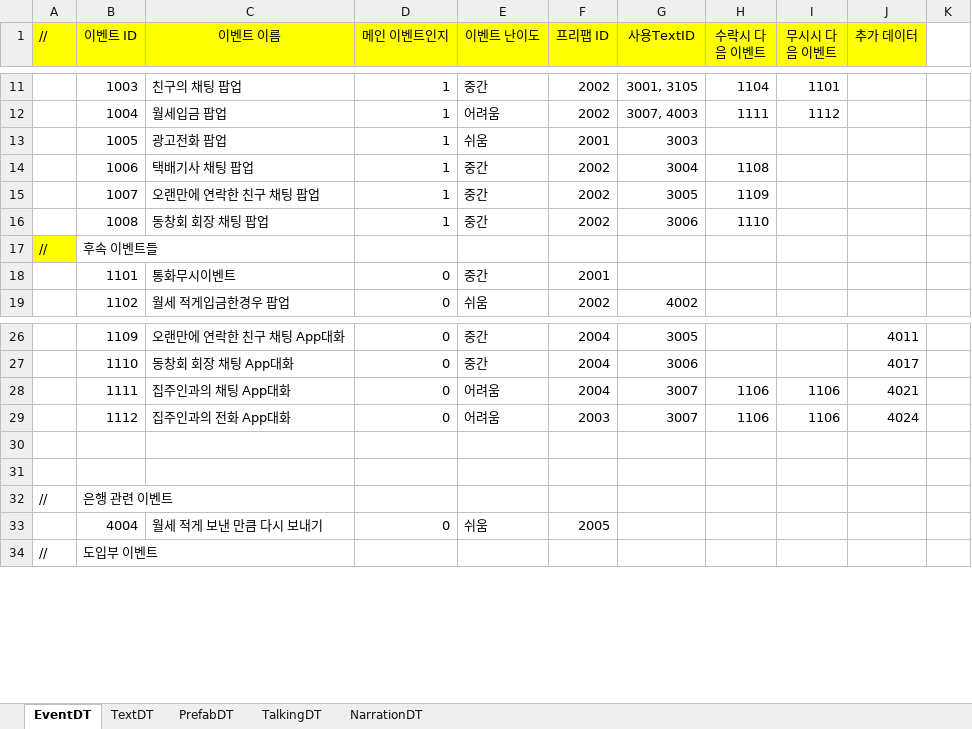
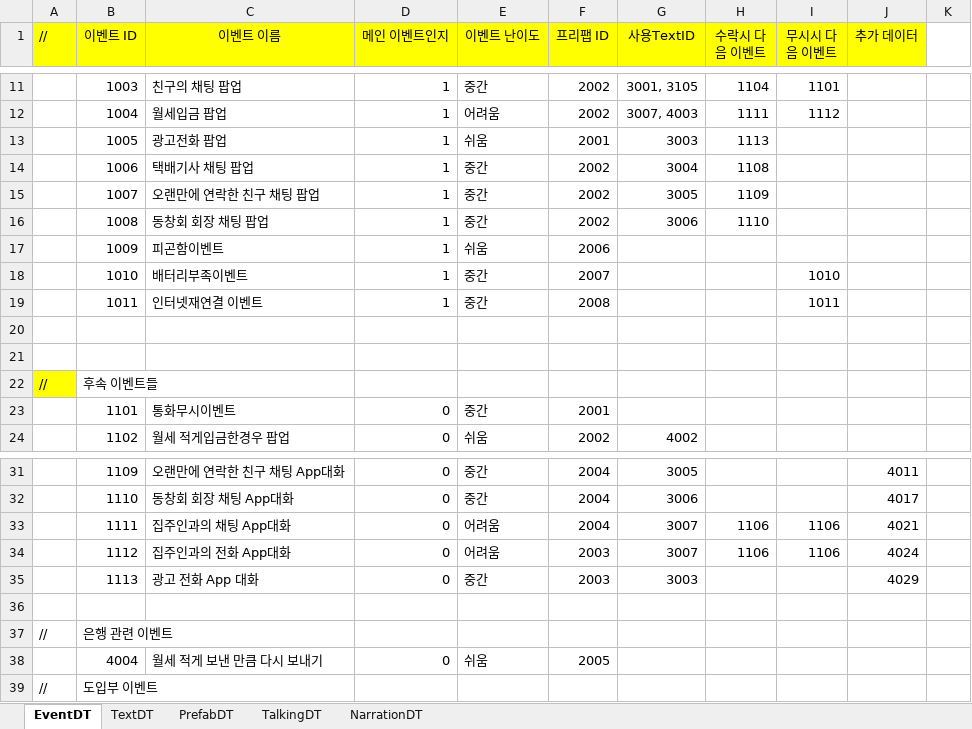
Before and after one commit to weariness00/Mandle_10Minute_Game, an Excel workbook: document/projectDT.xlsx, sheet EventDT, drawn as a sheet; only a part is shown, gaps mark what is left out; values as stored, in another font and other column widths than the file's, no borders; addresses are those after the commit; the diff names each change by its address in the sheet, - before the commit and + after, or states it on an @@ line.

```diff
--- a/document/projectDT.xlsx (sheet EventDT)
+++ b/document/projectDT.xlsx (sheet EventDT)
-H13 (수락시 다음 이벤트): (empty)
+H13 (수락시 다음 이벤트): 1113
+row 17:  | 1009 | 피곤함이벤트 | 1 | 쉬움 | 2006
+row 18:  | 1010 | 배터리부족이벤트 | 1 | 중간 | 2007 |  |  | 1010
+row 19:  | 1011 | 인터넷재연결 이벤트 | 1 | 중간 | 2008 |  |  | 1011
+row 20: (empty)
+row 21: (empty)
-row 35: (empty)
+row 35:  | 1113 | 광고 전화 App 대화 | 0 | 중간 | 2003 | 3003 |  |  | 4029
```
Also changed, not shown: 1 other file.
